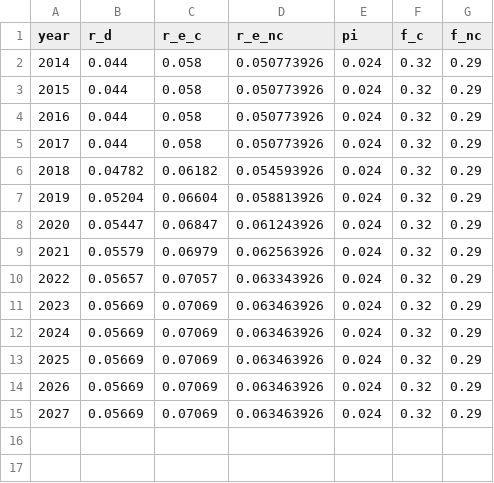
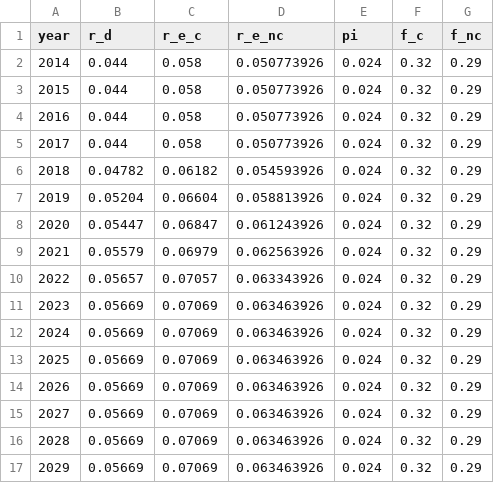
Before and after one commit to PSLmodels/Business-Taxation, a CSV file: biztax/mini_params_econ.csv, drawn as a sheet.

```diff
--- a/biztax/mini_params_econ.csv
+++ b/biztax/mini_params_econ.csv
@@ -15 +15,3 @@ year,r_d,r_e_c,r_e_nc,pi,f_c,f_nc
 2027,0.05669,0.07069,0.063463926,0.024,0.32,0.29
+2028,0.05669,0.07069,0.063463926,0.024,0.32,0.29
+2029,0.05669,0.07069,0.063463926,0.024,0.32,0.29
```
Also changed, not shown: biztax/brc_data/dmne_data.csv, biztax/debt_forecast.csv, 43 other files.
